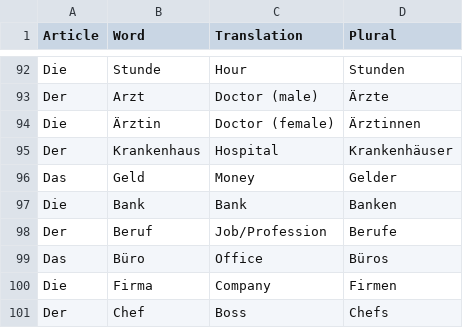
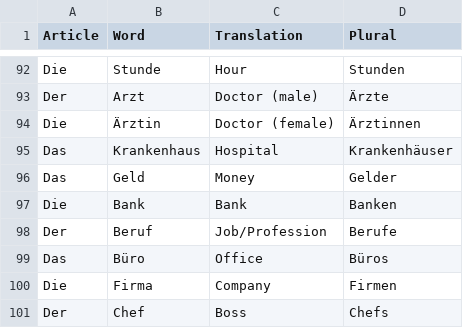
Before and after one commit to edunando15/Deutschprojekt, a CSV file: src/main/resources/german_words_A2_B1.csv, drawn as a sheet; only a part is shown, gaps mark what is left out.

Commit message:
Fixes article (Das Krankenhaus)

```diff
--- a/src/main/resources/german_words_A2_B1.csv
+++ b/src/main/resources/german_words_A2_B1.csv
@@ -94,3 +94,3 @@ Der,Arzt,Doctor (male),Ärzte
 Die,Ärztin,Doctor (female),Ärztinnen
-Der,Krankenhaus,Hospital,Krankenhäuser
+Das,Krankenhaus,Hospital,Krankenhäuser
 Das,Geld,Money,Gelder
```
